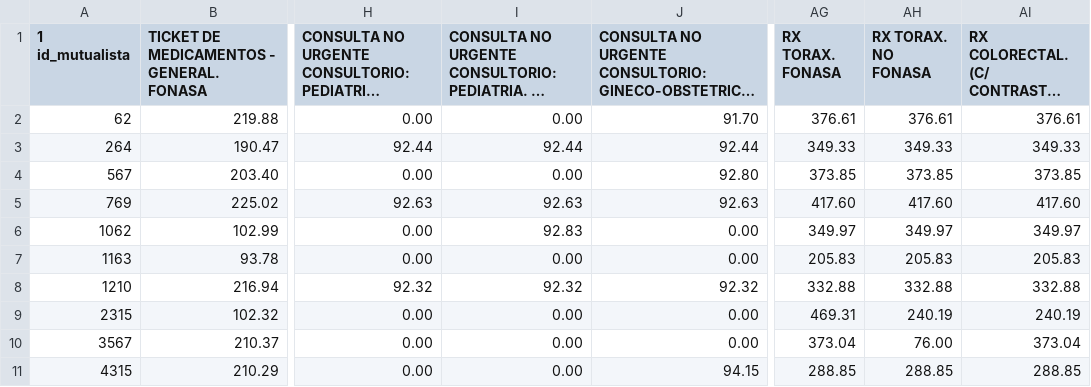
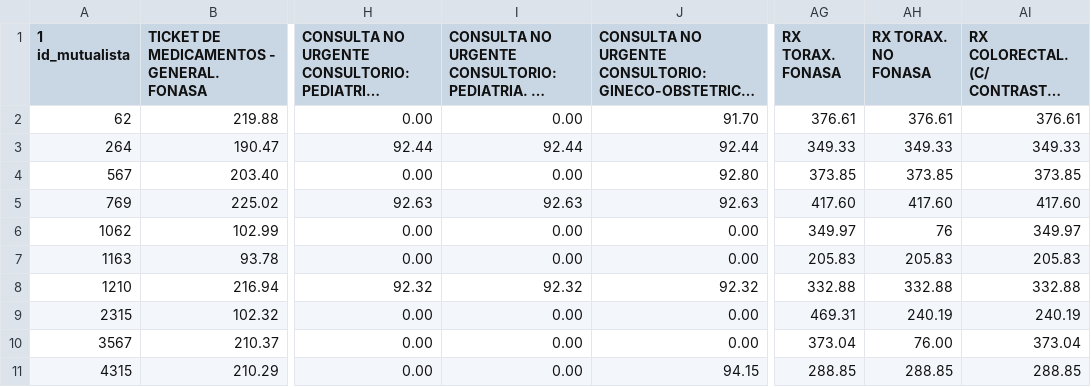
Before and after one commit to datauy/ATuServicio, a CSV file: db/data/2015/precios.csv, drawn as a sheet; only a part is shown, gaps mark what is left out; long unchanged cells end in …; the diff names each change by its address in the sheet, - before the commit and + after, or states it on an @@ line.

Commit message:
Fix prices for provider id 1062

```diff
--- a/db/data/2015/precios.csv
+++ b/db/data/2015/precios.csv
-I6: 92.83
+I6: 0.00
-AH6 (RX TORAX. NO FONASA): 349.97
+AH6 (RX TORAX. NO FONASA): 76
```
